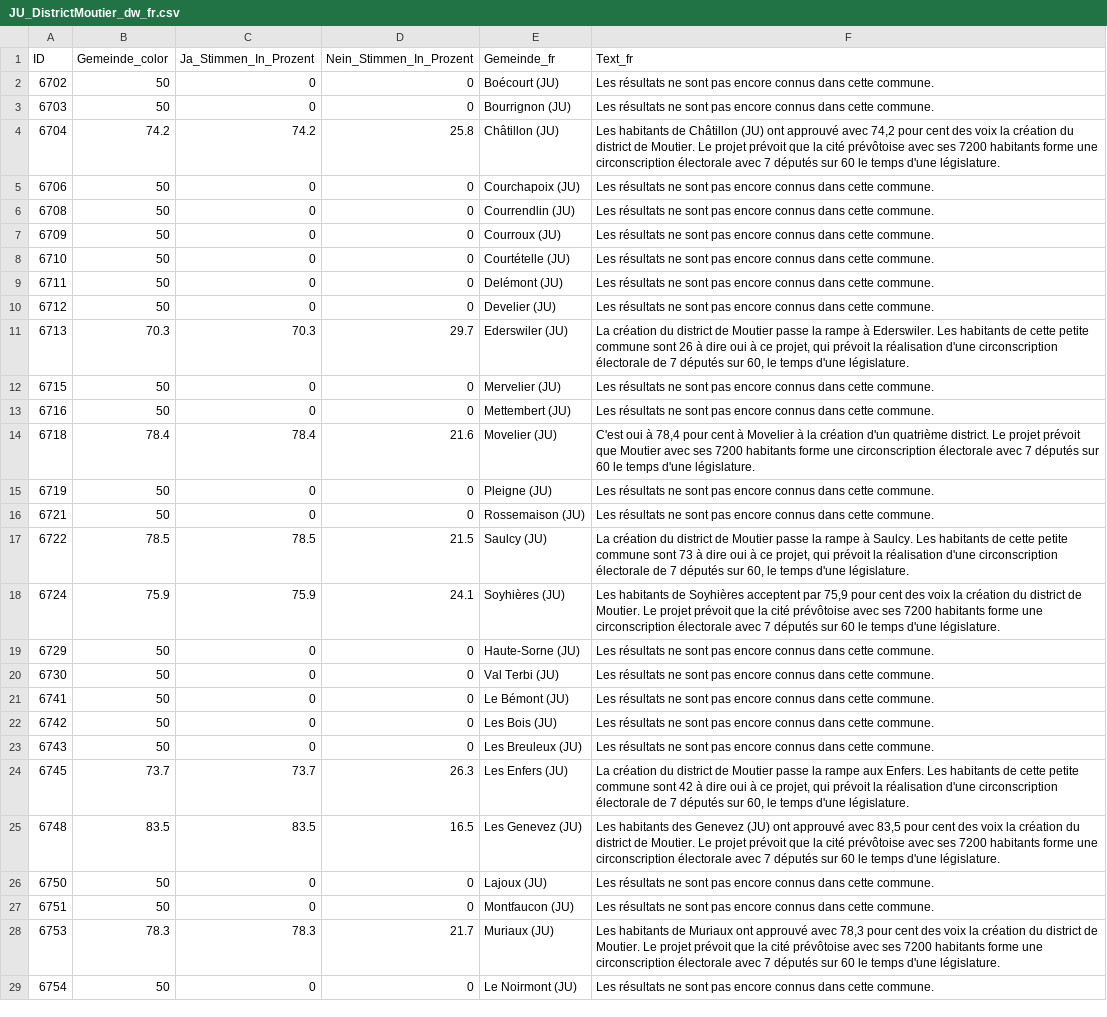
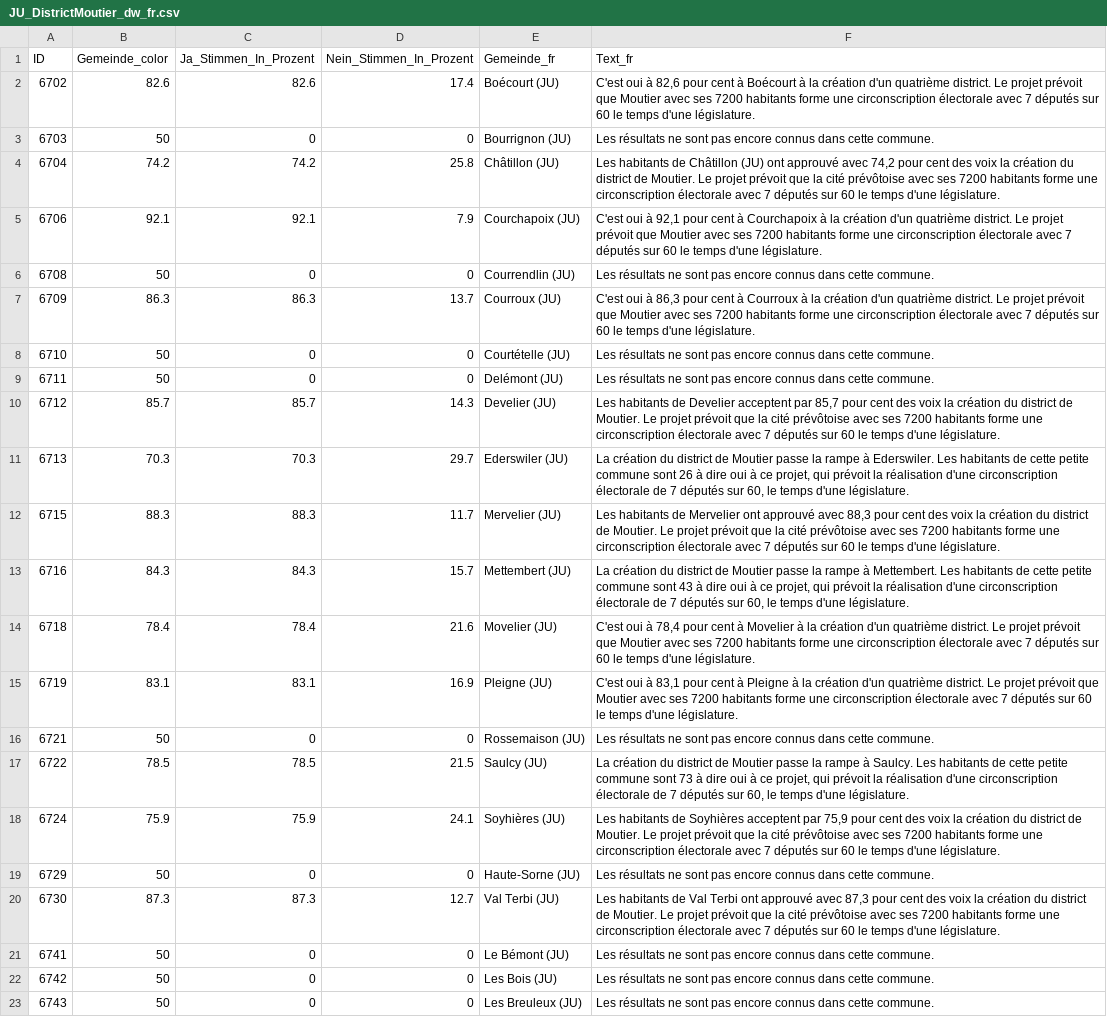
Before and after one commit to awp-finanznachrichten/lena_november2024, a CSV file: Output_Cantons/JU_DistrictMoutier_dw_fr.csv, drawn as a sheet; only a part is shown; the shorter side is filled out with more unchanged rows; the diff covers the shown part only.

```diff
--- a/Output_Cantons/JU_DistrictMoutier_dw_fr.csv
+++ b/Output_Cantons/JU_DistrictMoutier_dw_fr.csv
@@ -1,16 +1,16 @@
 "ID","Gemeinde_color","Ja_Stimmen_In_Prozent","Nein_Stimmen_In_Prozent","Gemeinde_fr","Text_fr"
-6702,50,0,0,"Boécourt (JU)","Les résultats ne sont pas encore connus dans cette commune."
+6702,82.6,82.6,17.4,"Boécourt (JU)","C'est oui à 82,6 pour cent à Boécourt à la création d'un quatrième district. Le projet prévoit que Moutier avec ses 7200 habitants forme une circonscription électorale avec 7 députés sur 60 le temps d'une législature."
 6703,50,0,0,"Bourrignon (JU)","Les résultats ne sont pas encore connus dans cette commune."
 6704,74.2,74.2,25.8,"Châtillon (JU)","Les habitants de Châtillon (JU) ont approuvé avec 74,2 pour cent des voix la création du district de Moutier. Le projet prévoit que la cité prévôtoise avec ses 7200 habitants forme une circonscription électorale avec 7 députés sur 60 le temps d'une législature."
-6706,50,0,0,"Courchapoix (JU)","Les résultats ne sont pas encore connus dans cette commune."
+6706,92.1,92.1,7.9,"Courchapoix (JU)","C'est oui à 92,1 pour cent à Courchapoix à la création d'un quatrième district. Le projet prévoit que Moutier avec ses 7200 habitants forme une circonscription électorale avec 7 députés sur 60 le temps d'une législature."
 6708,50,0,0,"Courrendlin (JU)","Les résultats ne sont pas encore connus dans cette commune."
-6709,50,0,0,"Courroux (JU)","Les résultats ne sont pas encore connus dans cette commune."
+6709,86.3,86.3,13.7,"Courroux (JU)","C'est oui à 86,3 pour cent à Courroux à la création d'un quatrième district. Le projet prévoit que Moutier avec ses 7200 habitants forme une circonscription électorale avec 7 députés sur 60 le temps d'une législature."
 6710,50,0,0,"Courtételle (JU)","Les résultats ne sont pas encore connus dans cette commune."
 6711,50,0,0,"Delémont (JU)","Les résultats ne sont pas encore connus dans cette commune."
-6712,50,0,0,"Develier (JU)","Les résultats ne sont pas encore connus dans cette commune."
+6712,85.7,85.7,14.3,"Develier (JU)","Les habitants de Develier acceptent par 85,7 pour cent des voix la création du district de Moutier. Le projet prévoit que la cité prévôtoise avec ses 7200 habitants forme une circonscription électorale avec 7 députés sur 60 le temps d'une législature."
 6713,70.3,70.3,29.7,"Ederswiler (JU)","La création du district de Moutier passe la rampe à Ederswiler. Les habitants de cette petite commune sont 26 à dire oui à ce projet, qui prévoit la réalisation d'une circonscription électorale de 7 députés sur 60, le temps d'une législature."
-6715,50,0,0,"Mervelier (JU)","Les résultats ne sont pas encore connus dans cette commune."
-6716,50,0,0,"Mettembert (JU)","Les résultats ne sont pas encore connus dans cette commune."
+6715,88.3,88.3,11.7,"Mervelier (JU)","Les habitants de Mervelier ont approuvé avec 88,3 pour cent des voix la création du district de Moutier. Le projet prévoit que la cité prévôtoise avec ses 7200 habitants forme une circonscription électorale avec 7 députés sur 60 le temps d'une législature."
+6716,84.3,84.3,15.7,"Mettembert (JU)","La création du district de Moutier passe la rampe à Mettembert. Les habitants de cette petite commune sont 43 à dire oui à ce projet, qui prévoit la réalisation d'une circonscription électorale de 7 députés sur 60, le temps d'une législature."
 6718,78.4,78.4,21.6,"Movelier (JU)","C'est oui à 78,4 pour cent à Movelier à la création d'un quatrième district. Le projet prévoit que Moutier avec ses 7200 habitants forme une circonscription électorale avec 7 députés sur 60 le temps d'une législature."
-6719,50,0,0,"Pleigne (JU)","Les résultats ne sont pas encore connus dans cette commune."
+6719,83.1,83.1,16.9,"Pleigne (JU)","C'est oui à 83,1 pour cent à Pleigne à la création d'un quatrième district. Le projet prévoit que Moutier avec ses 7200 habitants forme une circonscription électorale avec 7 députés sur 60 le temps d'une législature."
 6721,50,0,0,"Rossemaison (JU)","Les résultats ne sont pas encore connus dans cette commune."
@@ -19,3 +19,3 @@
 6729,50,0,0,"Haute-Sorne (JU)","Les résultats ne sont pas encore connus dans cette commune."
-6730,50,0,0,"Val Terbi (JU)","Les résultats ne sont pas encore connus dans cette commune."
+6730,87.3,87.3,12.7,"Val Terbi (JU)","Les habitants de Val Terbi ont approuvé avec 87,3 pour cent des voix la création du district de Moutier. Le projet prévoit que la cité prévôtoise avec ses 7200 habitants forme une circonscription électorale avec 7 députés sur 60 le temps d'une législature."
 6741,50,0,0,"Le Bémont (JU)","Les résultats ne sont pas encore connus dans cette commune."
```
Also changed, not shown: 32 edited cells elsewhere in this file, Output_Cantons/JU_DistrictMoutier_dw_de.csv, Output_Cantons/JU_DistrictMoutier_dw_it.csv, 2 other files.
